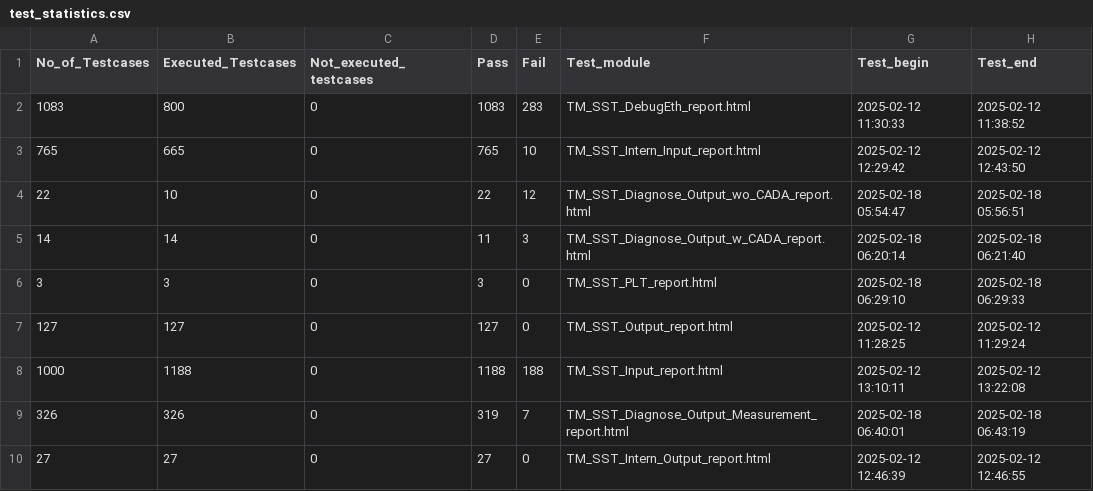
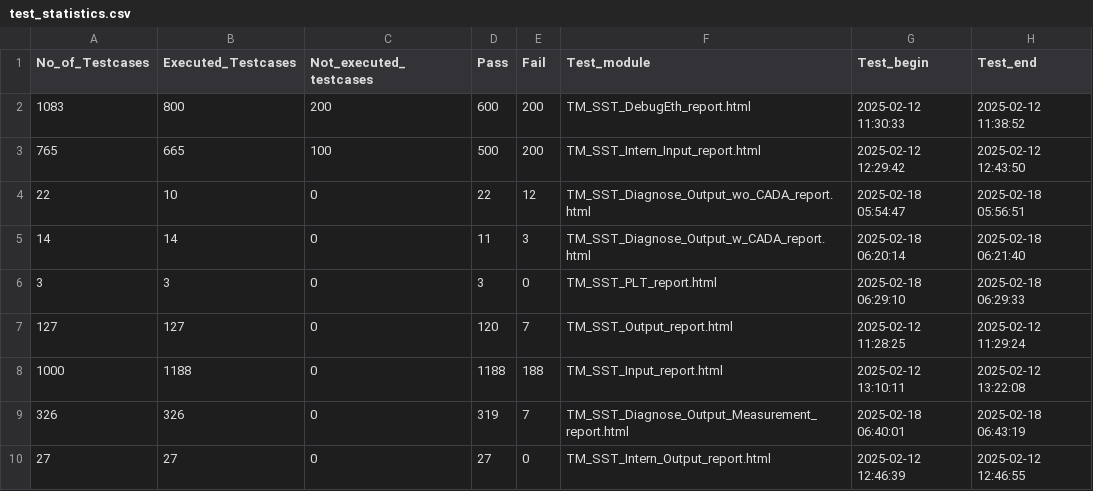
Before and after one commit to brittoponnaiah/github-learning-, a CSV file: test_statistics.csv, drawn as a sheet.

Commit message:
Update test_statistics.csv

```diff
--- a/test_statistics.csv
+++ b/test_statistics.csv
@@ -1,4 +1,4 @@
 No_of_Testcases,Executed_Testcases,Not_executed_testcases,Pass,Fail,Test_module,Test_begin,Test_end
-1083,800,0,1083,283,TM_SST_DebugEth_report.html,2025-02-12 11:30:33,2025-02-12 11:38:52
-765,665,0,765,10,TM_SST_Intern_Input_report.html,2025-02-12 12:29:42,2025-02-12 12:43:50
+1083,800,200,600,200,TM_SST_DebugEth_report.html,2025-02-12 11:30:33,2025-02-12 11:38:52
+765,665,100,500,200,TM_SST_Intern_Input_report.html,2025-02-12 12:29:42,2025-02-12 12:43:50
 22,10,0,22,12,TM_SST_Diagnose_Output_wo_CADA_report.html,2025-02-18 05:54:47,2025-02-18 05:56:51
@@ -6,3 +6,3 @@ No_of_Testcases,Executed_Testcases,Not_executed_testcases,Pass,Fail,Test_module,
 3,3,0,3,0,TM_SST_PLT_report.html,2025-02-18 06:29:10,2025-02-18 06:29:33
-127,127,0,127,0,TM_SST_Output_report.html,2025-02-12 11:28:25,2025-02-12 11:29:24
+127,127,0,120,7,TM_SST_Output_report.html,2025-02-12 11:28:25,2025-02-12 11:29:24
 1000,1188,0,1188,188,TM_SST_Input_report.html,2025-02-12 13:10:11,2025-02-12 13:22:08
```
